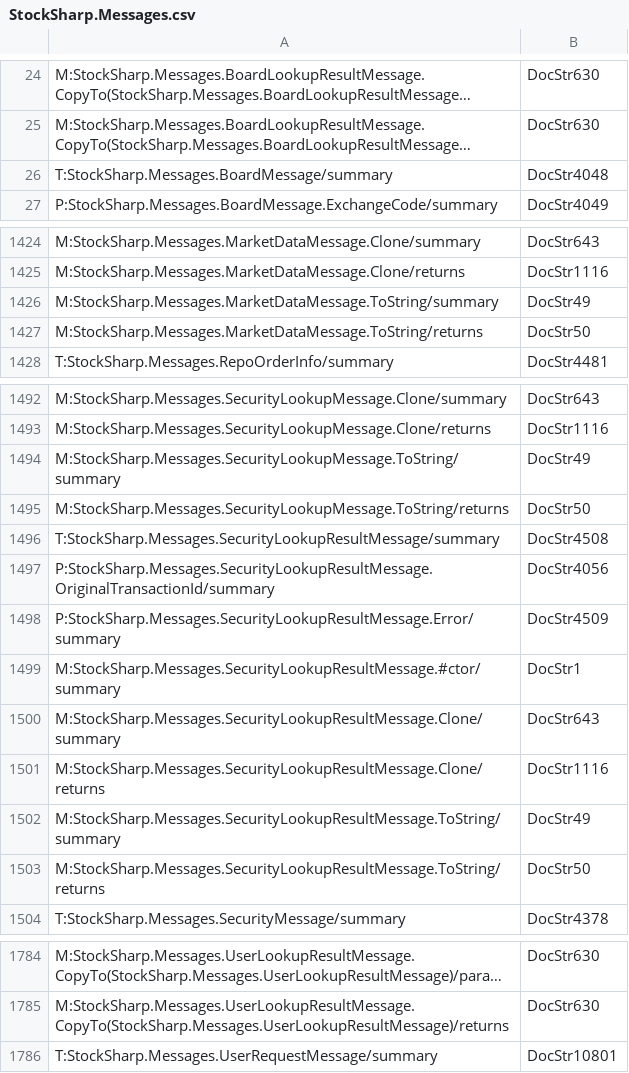
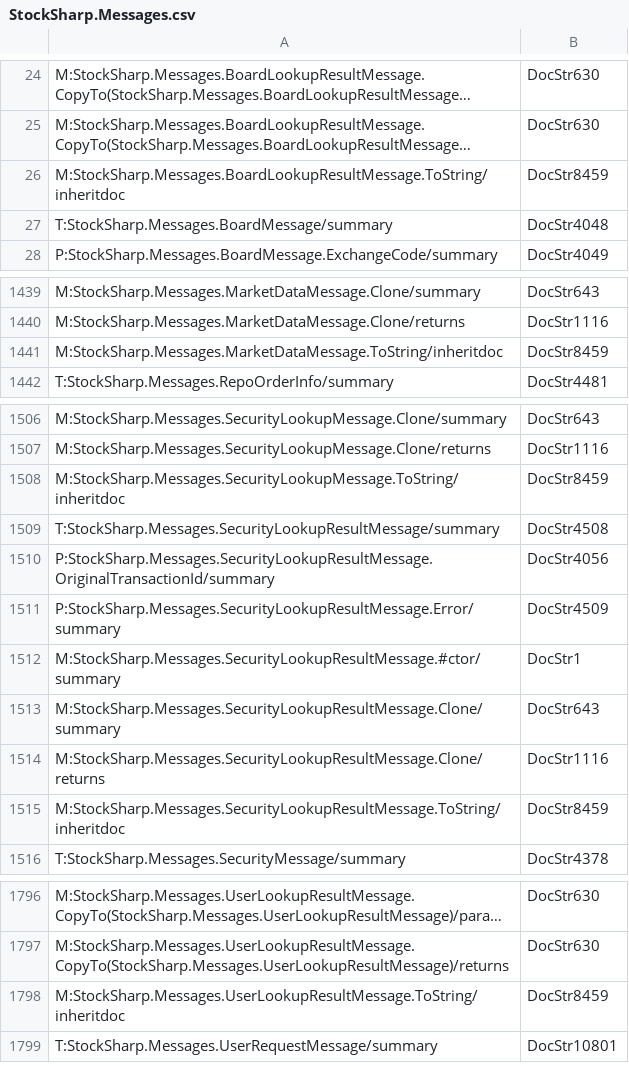
Before and after one commit to StockSharp/StockSharp, a CSV file: Localization/XmlComments/StockSharp.Messages.csv, drawn as a sheet; only a part is shown, gaps mark what is left out; long unchanged cells end in …; removed rows and columns are numbered as before the commit, all else as after; the diff covers the shown part only; the diff names each change by its address in the sheet, - before the commit and + after, or states it on an @@ line.

Commit message:
WorkingTime encoding extracted to Messages.

```diff
--- a/Localization/XmlComments/StockSharp.Messages.csv
+++ b/Localization/XmlComments/StockSharp.Messages.csv
+row 26: M:StockSharp.Messages.BoardLookupResultMessage.ToString/inheritdoc | DocStr8459
-A1441: M:StockSharp.Messages.MarketDataMessage.ToString/summary
+A1441: M:StockSharp.Messages.MarketDataMessage.ToString/inheritdoc
-B1441: DocStr49
+B1441: DocStr8459
-row 1427: M:StockSharp.Messages.MarketDataMessage.ToString/returns | DocStr50
-A1508: M:StockSharp.Messages.SecurityLookupMessage.ToString/summary
+A1508: M:StockSharp.Messages.SecurityLookupMessage.ToString/inheritdoc
-B1508: DocStr49
+B1508: DocStr8459
-row 1495: M:StockSharp.Messages.SecurityLookupMessage.ToString/returns | DocStr50
-A1515: M:StockSharp.Messages.SecurityLookupResultMessage.ToString/summary
+A1515: M:StockSharp.Messages.SecurityLookupResultMessage.ToString/inheritdoc
-B1515: DocStr49
+B1515: DocStr8459
-row 1503: M:StockSharp.Messages.SecurityLookupResultMessage.ToString/returns | DocStr50
+row 1798: M:StockSharp.Messages.UserLookupResultMessage.ToString/inheritdoc | DocStr8459
```
Also changed, not shown: 18 added rows, 2 removed rows and 4 edited cells elsewhere in this file, 3 other files.
